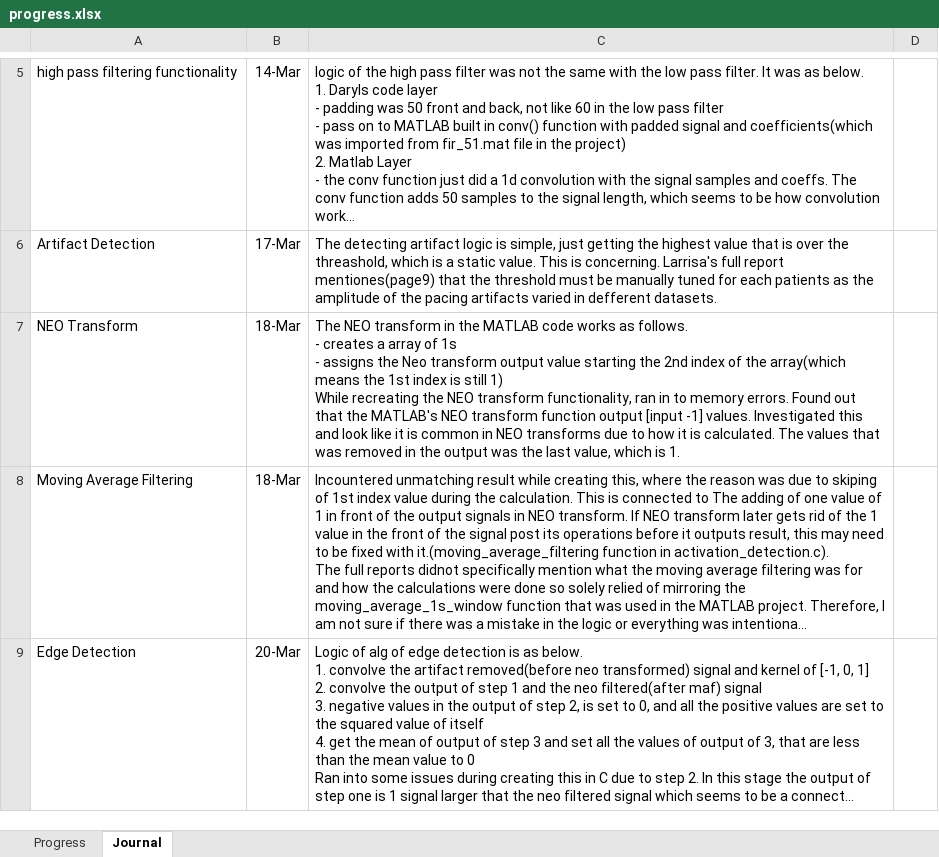
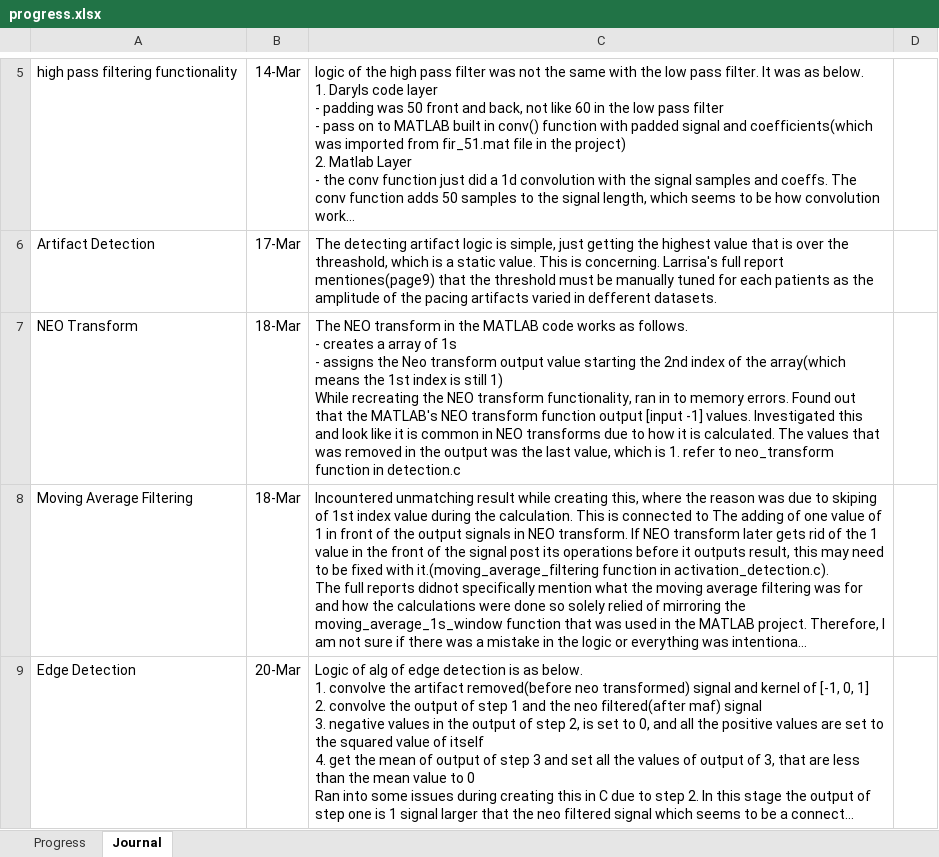
Before and after one commit to therealmcfly/gut-pacemaker, an Excel workbook: progress.xlsx, sheet Journal, drawn as a sheet; only a part is shown, gaps mark what is left out; long unchanged cells end in …; values as stored, in another font and other column widths than the file's, no borders; the diff names each change by its address in the sheet, - before the commit and + after, or states it on an @@ line.

Commit message:
fix: adjust variable types and improve comments for clarity in signal processing functions

```diff
--- a/progress.xlsx (sheet Journal)
+++ b/progress.xlsx (sheet Journal)
-C7: …is 1.
+C7: …is 1. refer to neo_transform function in detection.c
```
Also changed, not shown: sheet Progress, 3 other files.
